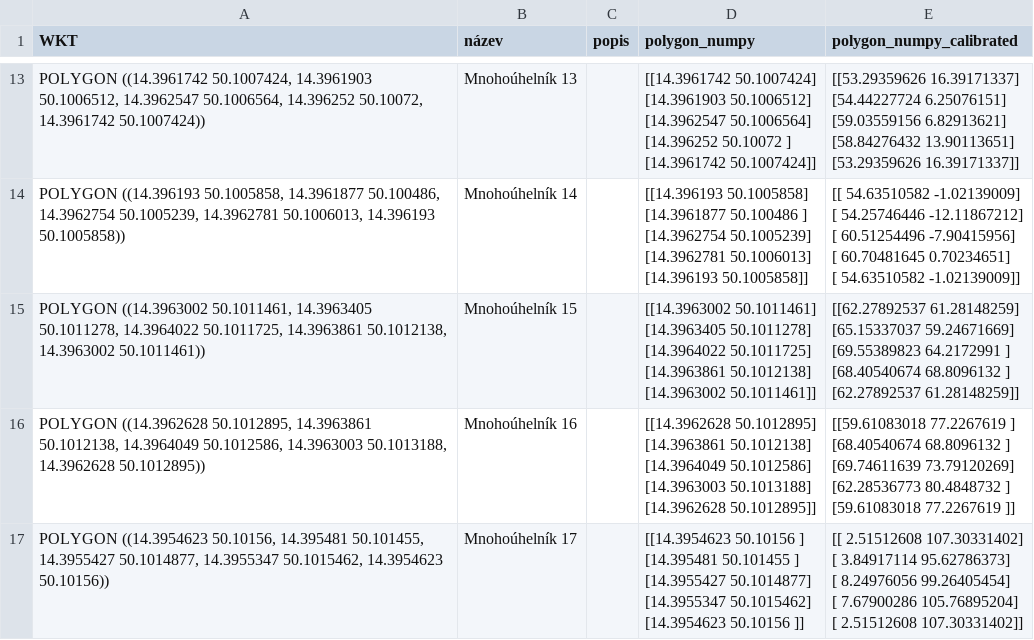
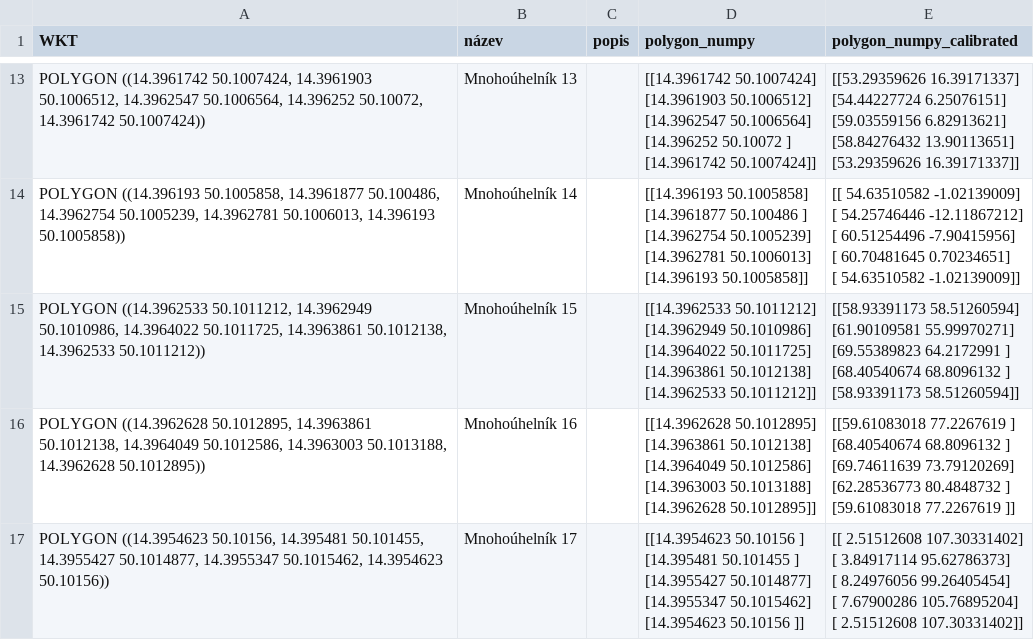
Before and after one commit to simonpokorny/Dejvice-dataset, a CSV file: maps/HD_maps_csv/HD_map_crosswalk.csv, drawn as a sheet; only a part is shown, gaps mark what is left out.

```diff
--- a/maps/HD_maps_csv/HD_map_crosswalk.csv
+++ b/maps/HD_maps_csv/HD_map_crosswalk.csv
@@ -118,11 +118,11 @@ WKT,název,popis,polygon_numpy,polygon_numpy_calibrated
  [ 54.63510582  -1.02139009]]"
-"POLYGON ((14.3963002 50.1011461, 14.3963405 50.1011278, 14.3964022 50.1011725, 14.3963861 50.1012138, 14.3963002 50.1011461))",Mnohoúhelník 15,,"[[14.3963002 50.1011461]
- [14.3963405 50.1011278]
- [14.3964022 50.1011725]
- [14.3963861 50.1012138]
- [14.3963002 50.1011461]]","[[62.27892537 61.28148259]
- [65.15337037 59.24671669]
- [69.55389823 64.2172991 ]
- [68.40540674 68.8096132 ]
- [62.27892537 61.28148259]]"
+"POLYGON ((14.3962533 50.1011212, 14.3962949 50.1010986, 14.3964022 50.1011725, 14.3963861 50.1012138, 14.3962533 50.1011212))",Mnohoúhelník 15,,"[[14.3962533 50.1011212]
+ [14.3962949 50.1010986]
+ [14.3964022 50.1011725]
+ [14.3963861 50.1012138]
+ [14.3962533 50.1011212]]","[[58.93391173 58.51260594]
+ [61.90109581 55.99970271]
+ [69.55389823 64.2172991 ]
+ [68.40540674 68.8096132 ]
+ [58.93391173 58.51260594]]"
 "POLYGON ((14.3962628 50.1012895, 14.3963861 50.1012138, 14.3964049 50.1012586, 14.3963003 50.1013188, 14.3962628 50.1012895))",Mnohoúhelník 16,,"[[14.3962628 50.1012895]
```
Also changed, not shown: maps/HD_maps_csv/HD_map_greenery.csv, maps/HD_maps_csv/HD_map_main_road.csv, 3 other files.
